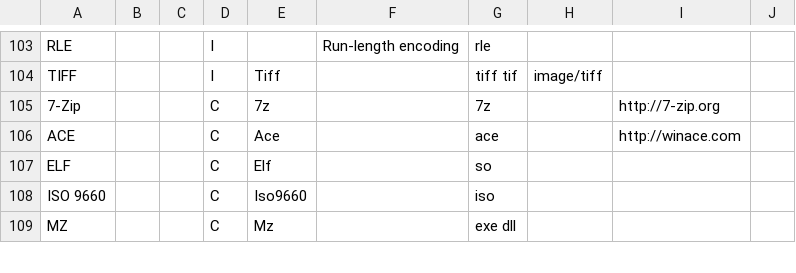
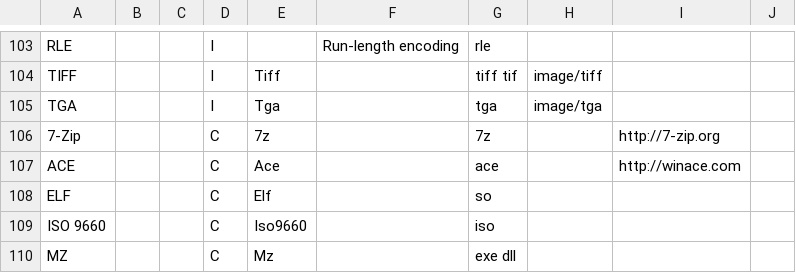
Before and after one commit to beppec56/MediaInfo-git_svn, a CSV file: Source/Ressource/Text/DataBase/Format.csv, drawn as a sheet; only a part is shown, gaps mark what is left out; the diff names each change by its address in the sheet, - before the commit and + after, or states it on an @@ line.

```diff
--- a/Source/Ressource/Text/DataBase/Format.csv
+++ b/Source/Ressource/Text/DataBase/Format.csv
+row 105: TGA |  |  | I | Tga |  | tga | image/tga
```
Also changed, not shown: 11 other files.
